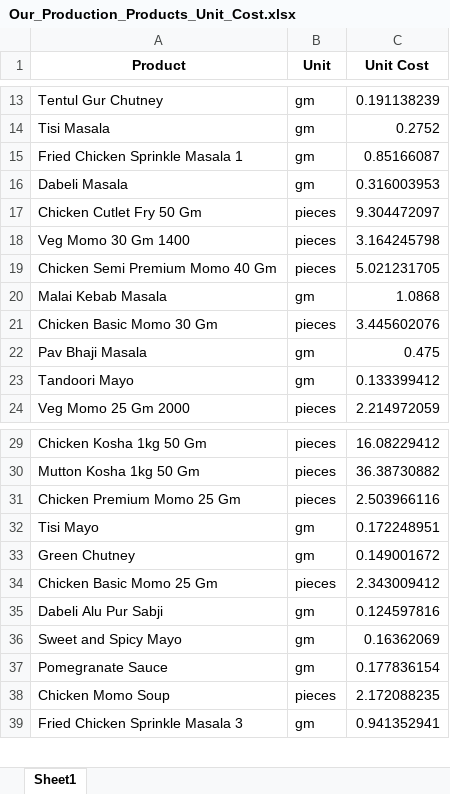
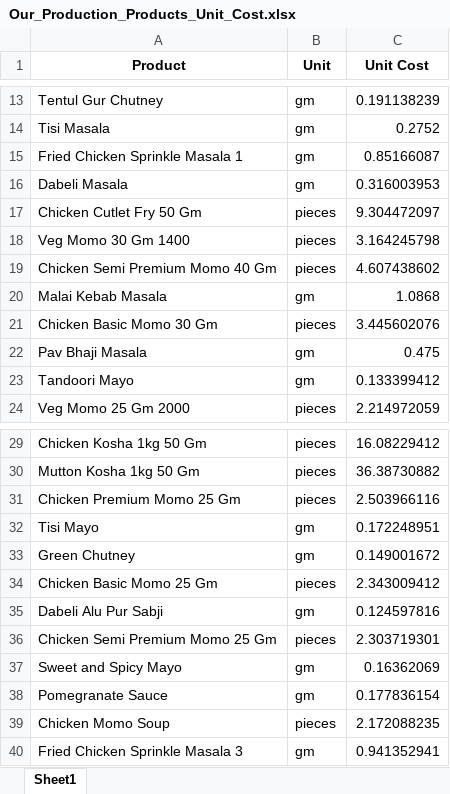
Before and after one commit to debarshiMondal/production_recipe_management_tool, an Excel workbook: production_recipe_management_tool_v1.1/data/Unit_Cost/Our_Production_Products_Unit_Cost.xlsx, sheet Sheet1, drawn as a sheet; only a part is shown, gaps mark what is left out; values as stored, in another font and other column widths than the file's, no borders; the diff names each change by its address in the sheet, - before the commit and + after, or states it on an @@ line.

```diff
--- a/production_recipe_management_tool_v1.1/data/Unit_Cost/Our_Production_Products_Unit_Cost.xlsx (sheet Sheet1)
+++ b/production_recipe_management_tool_v1.1/data/Unit_Cost/Our_Production_Products_Unit_Cost.xlsx (sheet Sheet1)
-C19 (Unit Cost): 5.021231705
+C19 (Unit Cost): 4.607438602
+row 36: Chicken Semi Premium Momo 25 Gm | pieces | 2.303719301
```
Also changed, not shown: production_recipe_management_tool_v1.1/data/Own_Production_Products_List.xlsx, production_recipe_management_tool_v1.1/data/Unit_Cost/Outsourced_Products_Unit_Cost.xlsx.
